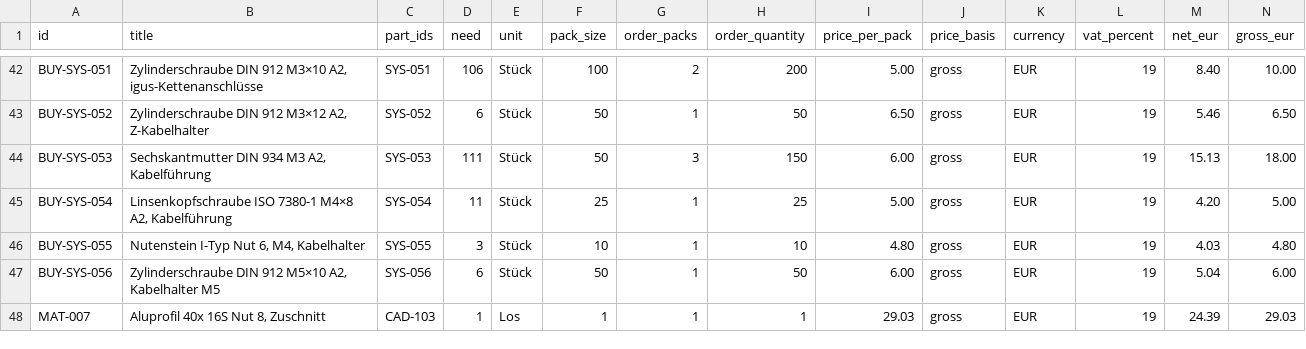
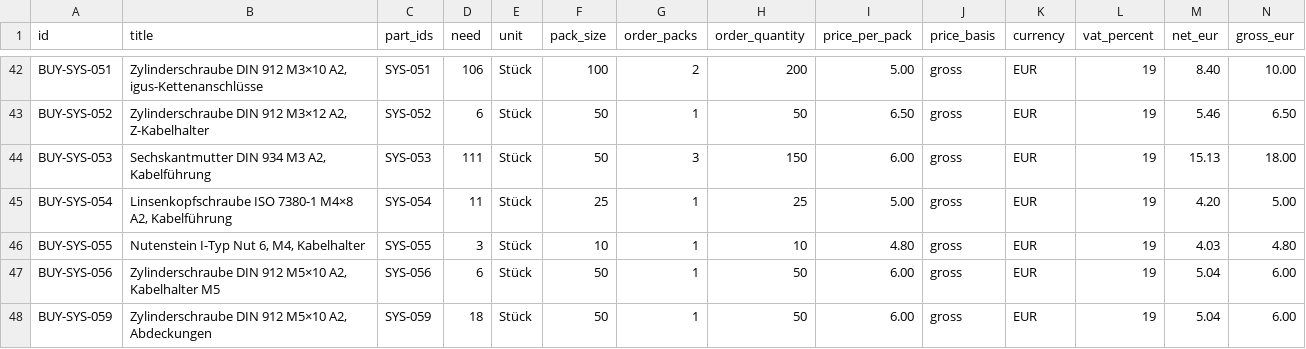
Before and after one commit to floronics/ProBoter, a CSV file: bom/bestellliste.csv, drawn as a sheet; only a part is shown, gaps mark what is left out; the shorter side is filled out with more unchanged rows; rows hold the shown columns only; the diff covers the shown part only; the diff names each change by its address in the sheet, - before the commit and + after, or states it on an @@ line.

```diff
--- a/bom/bestellliste.csv
+++ b/bom/bestellliste.csv
+row 48: BUY-SYS-059 | Zylinderschraube DIN 912 M5×10 A2, Abdeckungen | SYS-059 | 18 | Stück | 50 | 1 | 50 | 6.00 | gross | EUR | 19 | 5.04 | 6.00
```
Also changed, not shown: 2 added rows and 2 edited cells elsewhere in this file, bom/montage/montage.csv, bom/teileliste-komponenten.csv, 11 other files.
